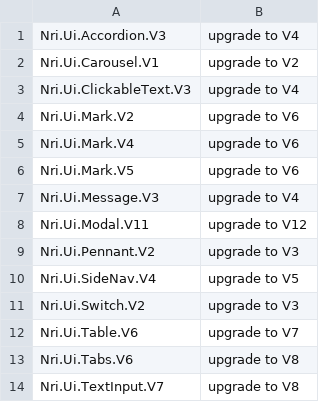
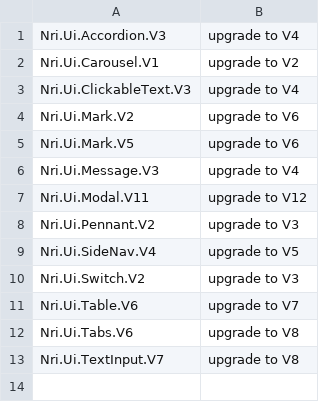
Before and after one commit to NoRedInk/noredink-ui, a CSV file: deprecated-modules.csv, drawn as a sheet; the diff names each change by its address in the sheet, - before the commit and + after, or states it on an @@ line.

Commit message:
:skull: remove Mark.V4

```diff
--- a/deprecated-modules.csv
+++ b/deprecated-modules.csv
-row 5: Nri.Ui.Mark.V4 | upgrade to V6
```
Also changed, not shown: 3 other files.
